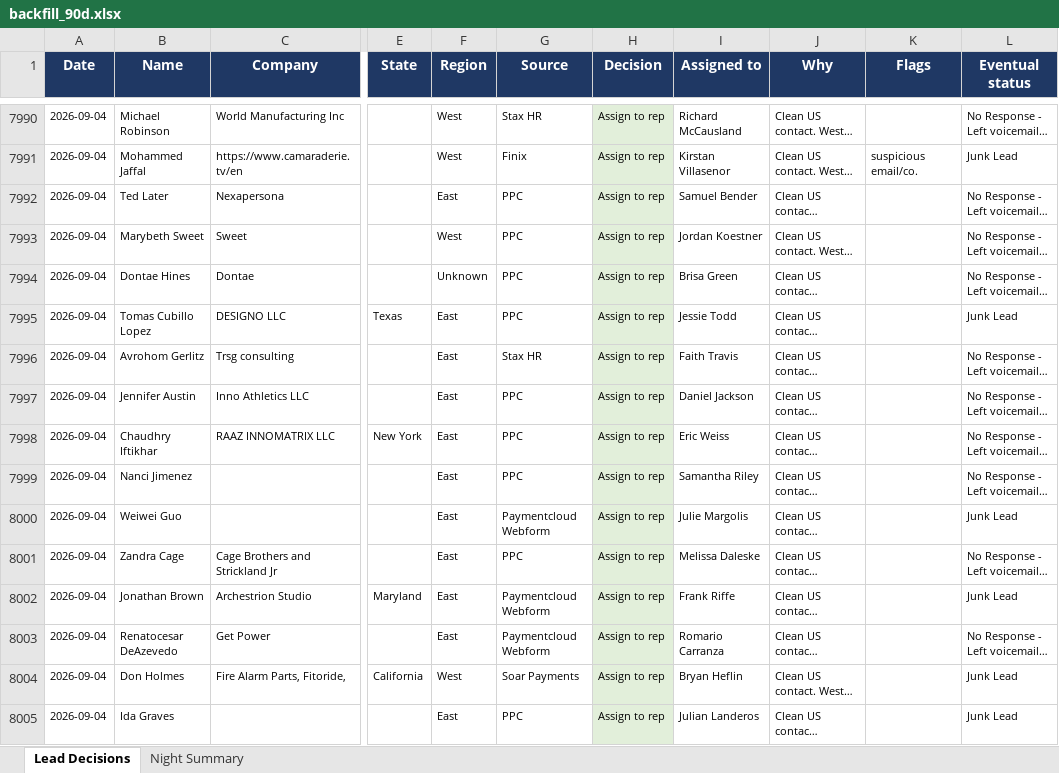
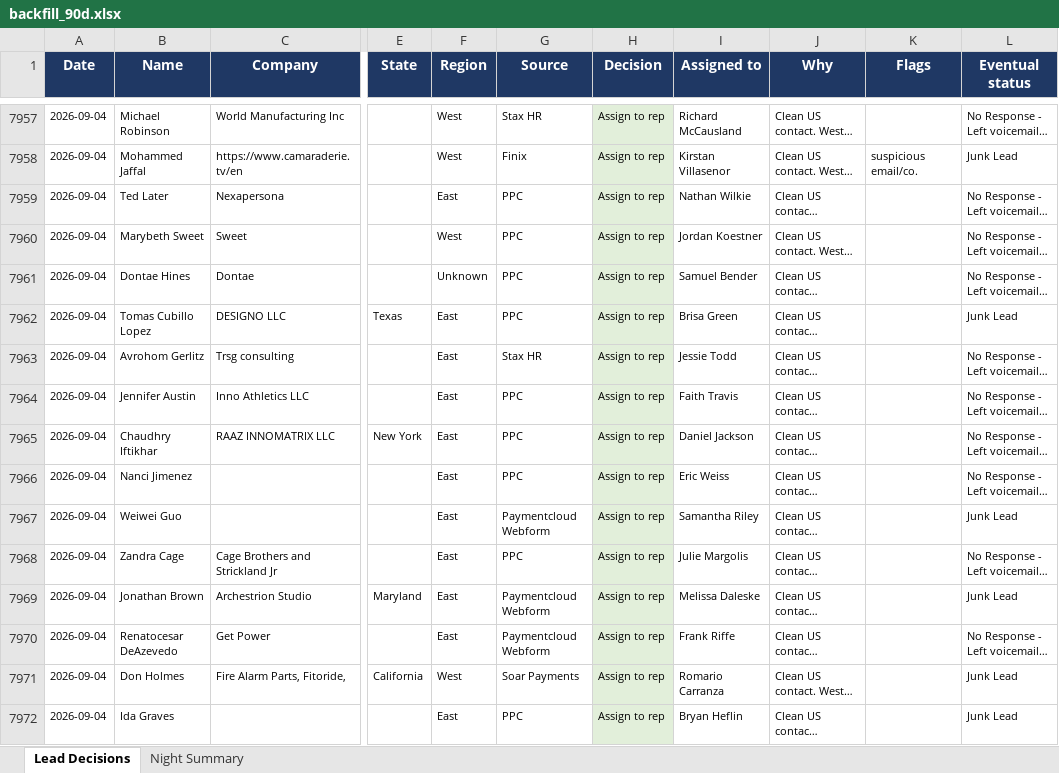
Before and after one commit to kurvnick/kurvpay-pcrep, an Excel workbook: logs/backfill_90d.xlsx, sheet Lead Decisions, drawn as a sheet; only a part is shown, gaps mark what is left out; long unchanged cells end in …; values as stored, in another font and other column widths than the file's, no borders; addresses are those after the commit; the diff covers the shown part only; the diff names each change by its address in the sheet, - before the commit and + after, or states it on an @@ line.

Commit message:
Decision log 2026-09-05

```diff
--- a/logs/backfill_90d.xlsx (sheet Lead Decisions)
+++ b/logs/backfill_90d.xlsx (sheet Lead Decisions)
-I7959 (Assigned to): Samuel Bender
+I7959 (Assigned to): Nathan Wilkie
-I7961 (Assigned to): Brisa Green
+I7961 (Assigned to): Samuel Bender
-I7962 (Assigned to): Jessie Todd
+I7962 (Assigned to): Brisa Green
-I7963 (Assigned to): Faith Travis
+I7963 (Assigned to): Jessie Todd
-I7964 (Assigned to): Daniel Jackson
+I7964 (Assigned to): Faith Travis
-I7965 (Assigned to): Eric Weiss
+I7965 (Assigned to): Daniel Jackson
-I7966 (Assigned to): Samantha Riley
+I7966 (Assigned to): Eric Weiss
-I7967 (Assigned to): Julie Margolis
+I7967 (Assigned to): Samantha Riley
-I7968 (Assigned to): Melissa Daleske
+I7968 (Assigned to): Julie Margolis
-I7969 (Assigned to): Frank Riffe
+I7969 (Assigned to): Melissa Daleske
-I7970 (Assigned to): Romario Carranza
+I7970 (Assigned to): Frank Riffe
-I7971 (Assigned to): Bryan Heflin
+I7971 (Assigned to): Romario Carranza
-I7972 (Assigned to): Julian Landeros
+I7972 (Assigned to): Bryan Heflin
```
Also changed, not shown: 82 added rows, 34 removed rows, 340 edited cells and cell formats elsewhere in this sheet, sheet Night Summary.
